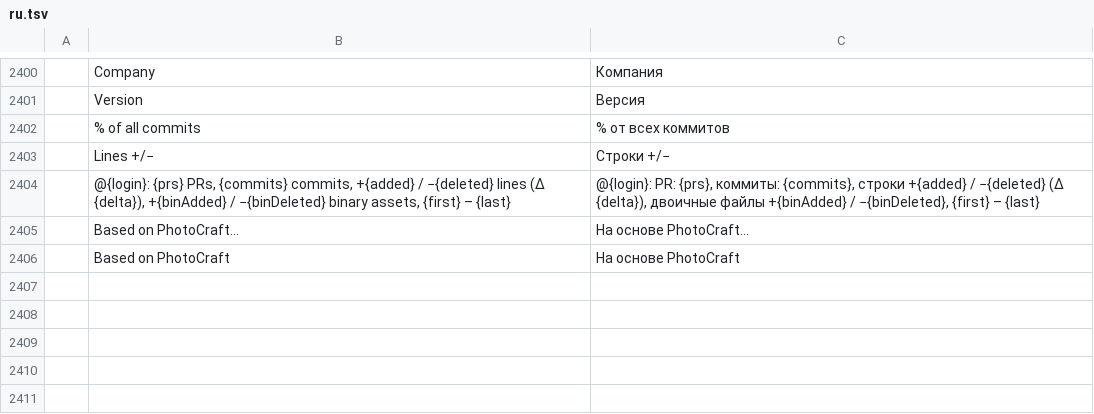
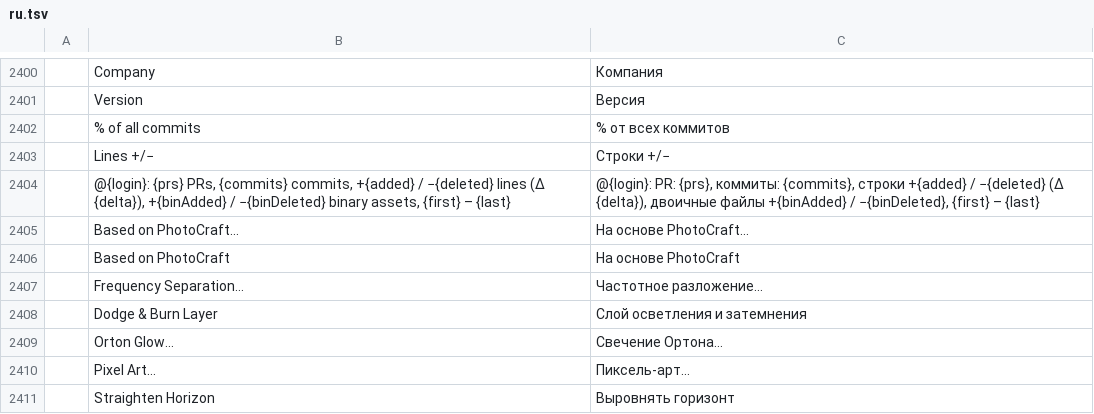
Before and after one commit to game7ballJT/pixelwright, a TSV file: crates/ui-egui/src/i18n/ru.tsv, drawn as a sheet; only a part is shown, gaps mark what is left out; the diff names each change by its address in the sheet, - before the commit and + after, or states it on an @@ line.

```diff
--- a/crates/ui-egui/src/i18n/ru.tsv
+++ b/crates/ui-egui/src/i18n/ru.tsv
+row 2407:  | Frequency Separation… | Частотное разложение…
+row 2408:  | Dodge & Burn Layer | Слой осветления и затемнения
+row 2409:  | Orton Glow… | Свечение Ортона…
+row 2410:  | Pixel Art… | Пиксель-арт…
+row 2411:  | Straighten Horizon | Выровнять горизонт
```
Also changed, not shown: crates/ui-egui/src/i18n/cs.tsv, crates/ui-egui/src/i18n/es.tsv, 21 other files.
